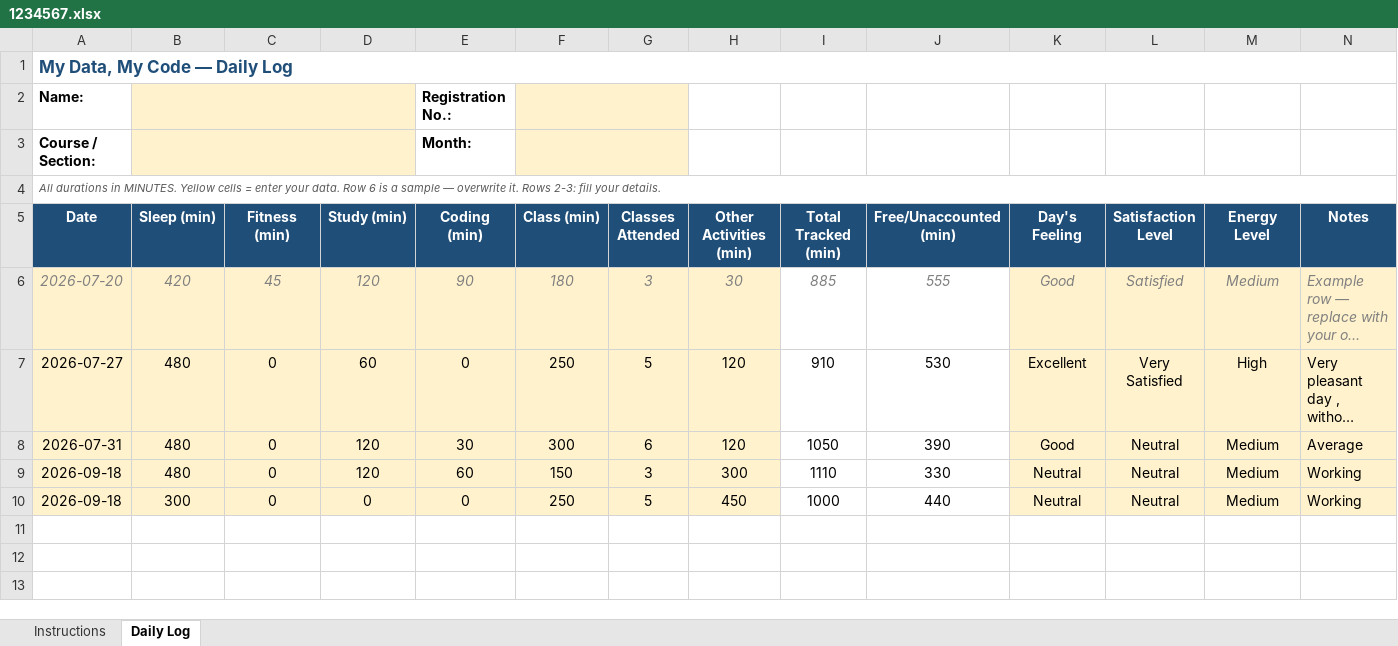
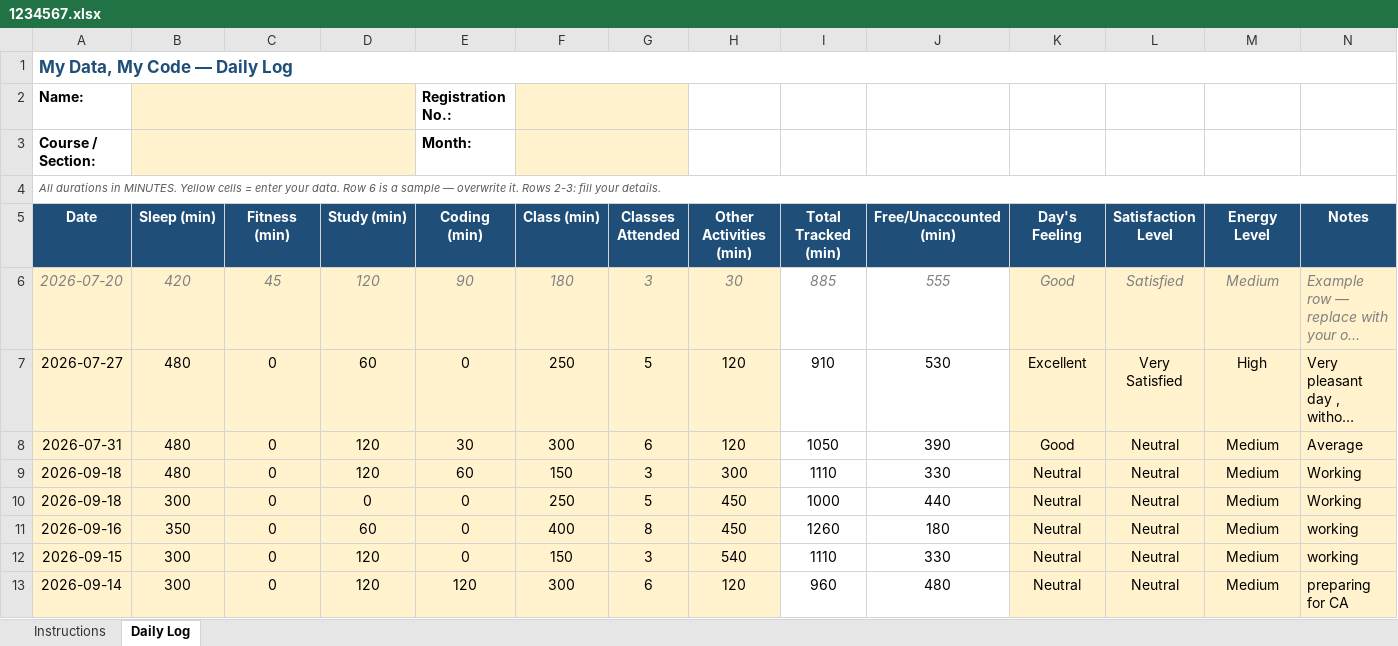
Before and after one commit to SGurjit-Singh/776, an Excel workbook: 1234567.xlsx, sheet Daily Log, drawn as a sheet; long unchanged cells end in …; values as stored, in another font and other column widths than the file's, no borders; conditional formats not drawn; the diff names each change by its address in the sheet, - before the commit and + after, or states it on an @@ line.

Commit message:
Commited

```diff
--- a/1234567.xlsx (sheet Daily Log)
+++ b/1234567.xlsx (sheet Daily Log)
+row 11: 2026-09-16 | 350 | 0 | 60 | 0 | 400 | 8 | 450 | 1260 | 180 | Neutral | Neutral | Medium | working
+row 12: 2026-09-15 | 300 | 0 | 120 | 0 | 150 | 3 | 540 | 1110 | 330 | Neutral | Neutral | Medium | working
+row 13: 2026-09-14 | 300 | 0 | 120 | 120 | 300 | 6 | 120 | 960 | 480 | Neutral | Neutral | Medium | preparing for CA
```
